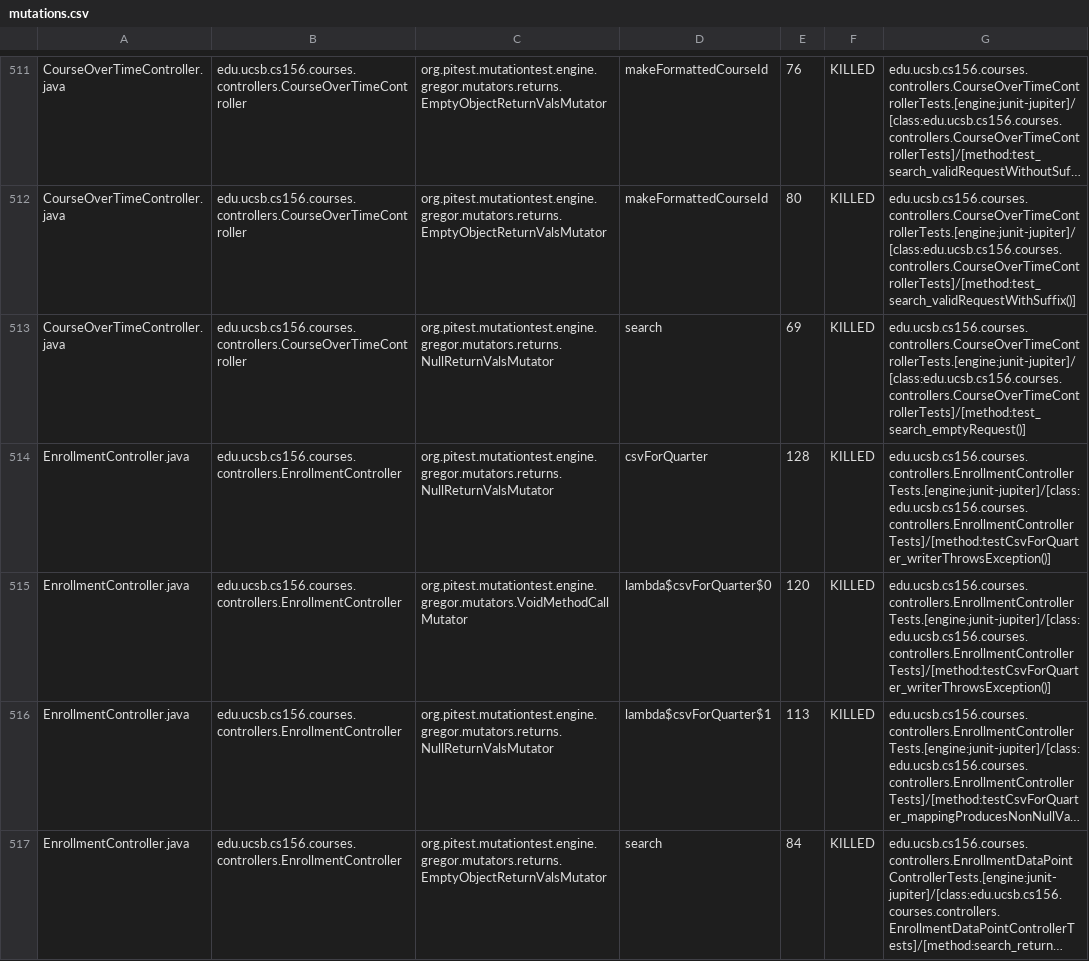
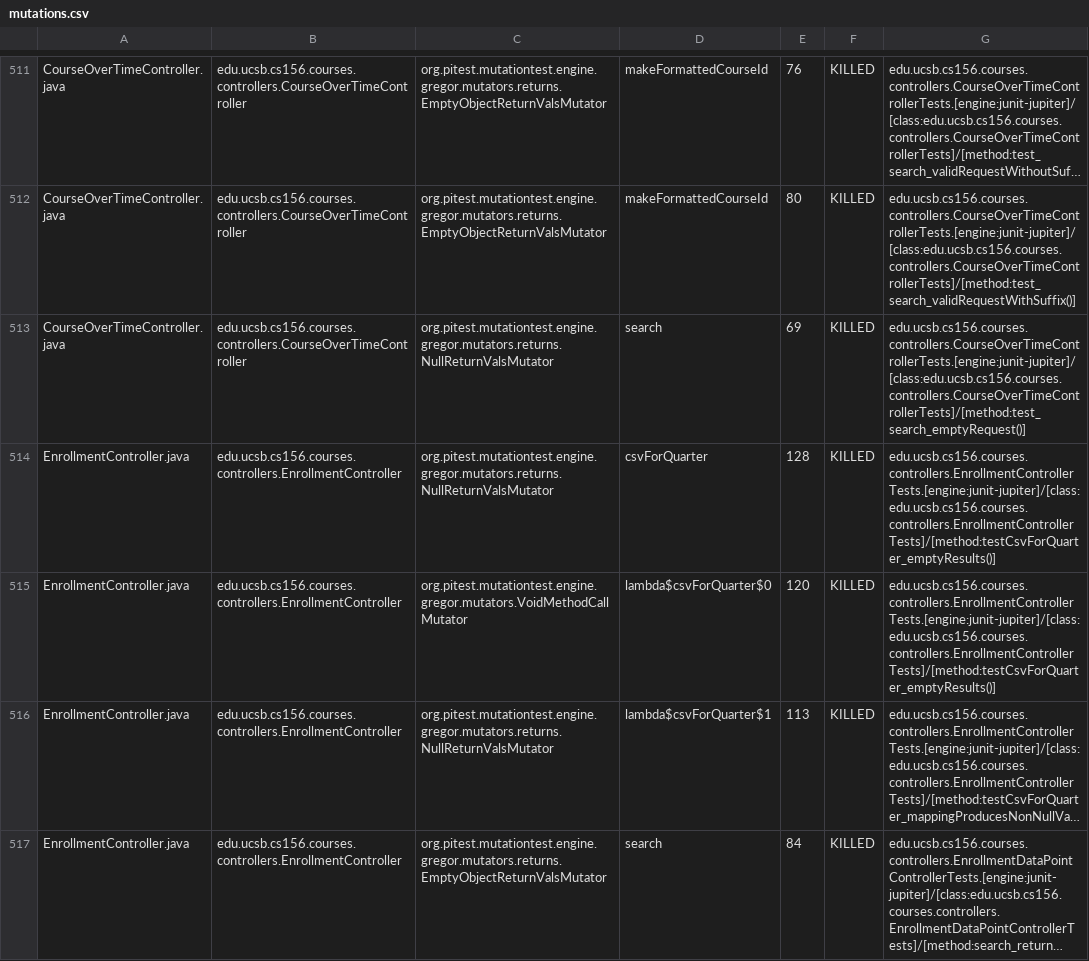
Before and after one commit to ucsb-cs156/proj-courses, a CSV file: prs/354/pitest/mutations.csv, drawn as a sheet; only a part is shown, gaps mark what is left out; long unchanged cells end in …; the diff covers the shown part only; the diff names each change by its address in the sheet, - before the commit and + after, or states it on an @@ line.

Commit message:
Deploying to gh-pages from @ ucsb-cs156/proj-courses@ecdf2a4f35e2018dcfb5bdef0d05be3801ba313d 🚀

```diff
--- a/prs/354/pitest/mutations.csv
+++ b/prs/354/pitest/mutations.csv
-G514:G515: edu.ucsb.cs156.courses.controllers.EnrollmentControllerTests.[engine:junit-jupiter]/[class:edu.ucsb.cs156.courses.controllers.EnrollmentControllerTests]/[method:testCsvForQuarter_writerThrowsException()]
+G514:G515: edu.ucsb.cs156.courses.controllers.EnrollmentControllerTests.[engine:junit-jupiter]/[class:edu.ucsb.cs156.courses.controllers.EnrollmentControllerTests]/[method:testCsvForQuarter_emptyResults()]
```
Also changed, not shown: 1 added row, 1 removed row and 44 edited cells elsewhere in this file, 56 other files.
